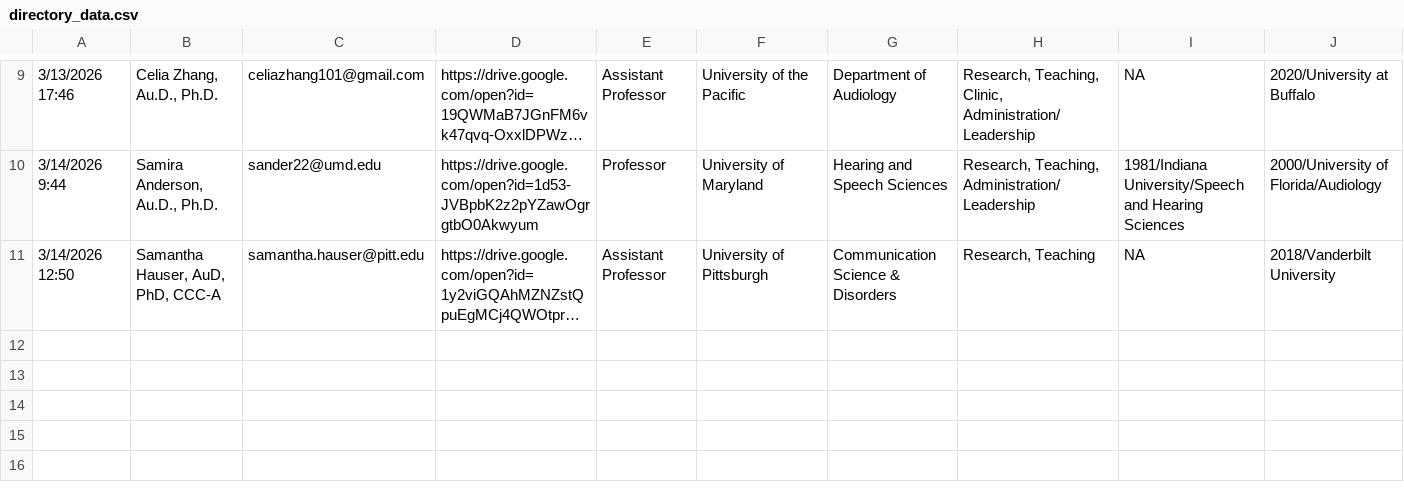
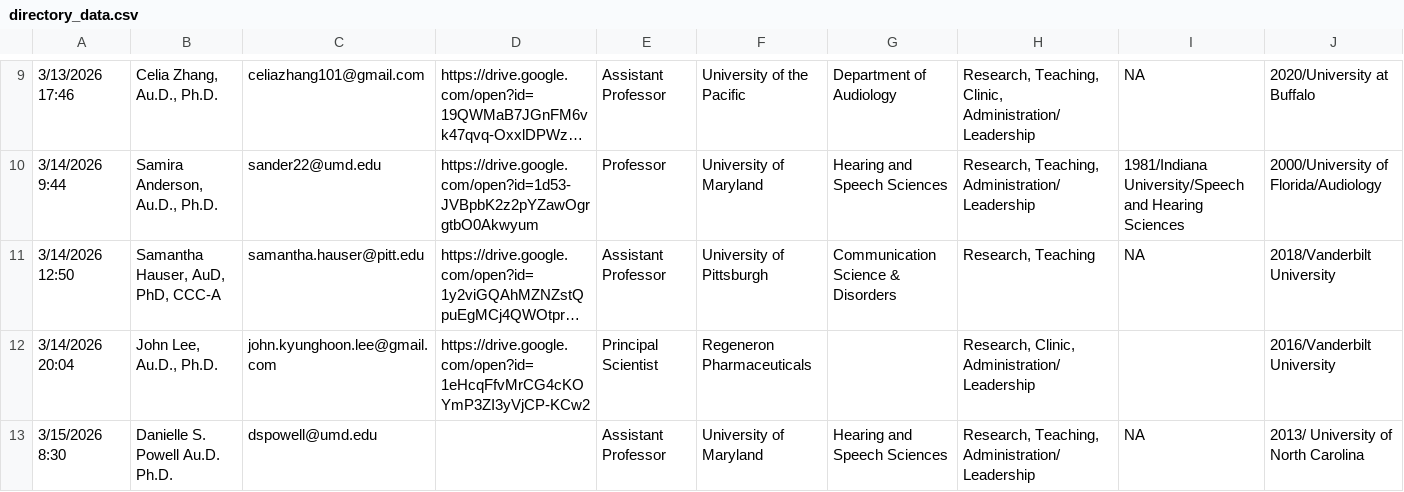
Before and after one commit to hausersn1/ACSC, a CSV file: directory_data.csv, drawn as a sheet; only a part is shown, gaps mark what is left out; long unchanged cells end in …; rows hold the shown columns only; the diff names each change by its address in the sheet, - before the commit and + after, or states it on an @@ line.

```diff
--- a/directory_data.csv
+++ b/directory_data.csv
+row 12: 3/14/2026 20:04 | John Lee, Au.D., Ph.D. | john.kyunghoon.lee@gmail.com | https://drive.google.com/open?id=1eHcqFfvMrCG4cKOYmP3ZI3yVjCP-KCw2 | Principal Scientist | Regeneron Pharmaceuticals |  | Research, Clinic, Administration/Leadership |  | 2016/Vanderbilt University
+row 13: 3/15/2026 8:30 | Danielle S. Powell Au.D. Ph.D. | dspowell@umd.edu |  | Assistant Professor | University of Maryland | Hearing and Speech Sciences | Research, Teaching, Administration/Leadership | NA | 2013/ University of North Carolina
```
Also changed, not shown: 1 other file.
